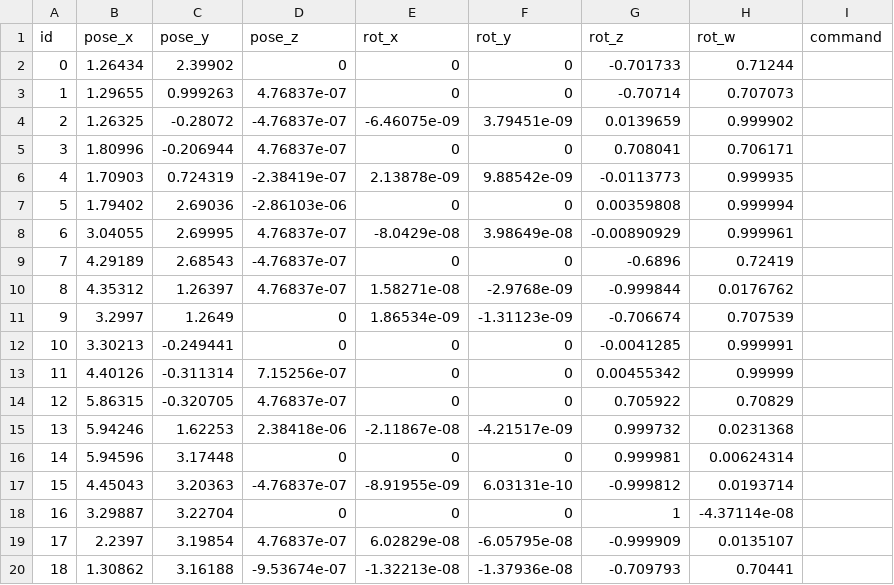
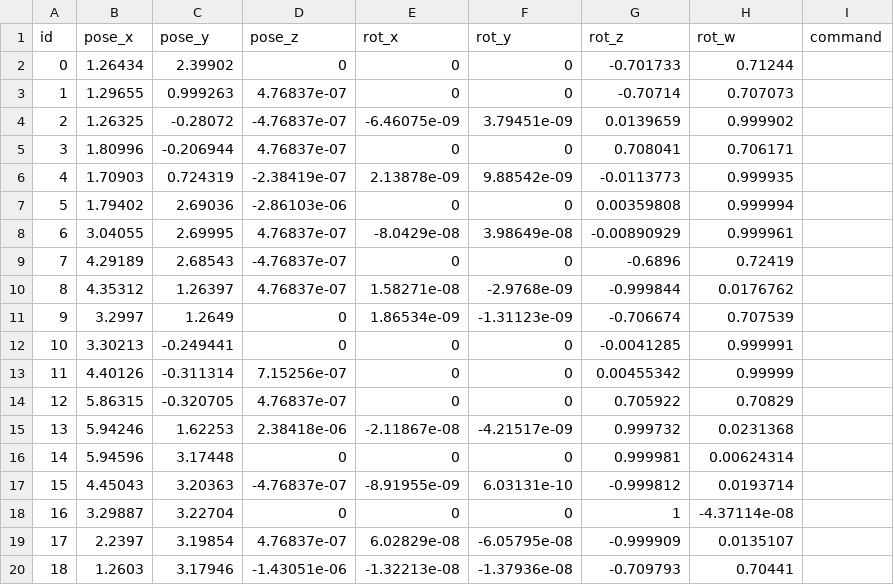
Before and after one commit to maker-lbw/ros_program, a CSV file: src/robot_navigation/config/rk_map_v4_improve.csv, drawn as a sheet.

```diff
--- a/src/robot_navigation/config/rk_map_v4_improve.csv
+++ b/src/robot_navigation/config/rk_map_v4_improve.csv
@@ -19,2 +19,2 @@ id,pose_x,pose_y,pose_z,rot_x,rot_y,rot_z,rot_w,command,
 17,2.2397,3.19854,4.76837e-07,6.02829e-08,-6.05795e-08,-0.999909,0.0135107,
-18,1.30862,3.16188,-9.53674e-07,-1.32213e-08,-1.37936e-08,-0.709793,0.70441,
+18,1.2603,3.17946,-1.43051e-06,-1.32213e-08,-1.37936e-08,-0.709793,0.70441,
```
Also changed, not shown: 10 other files.
